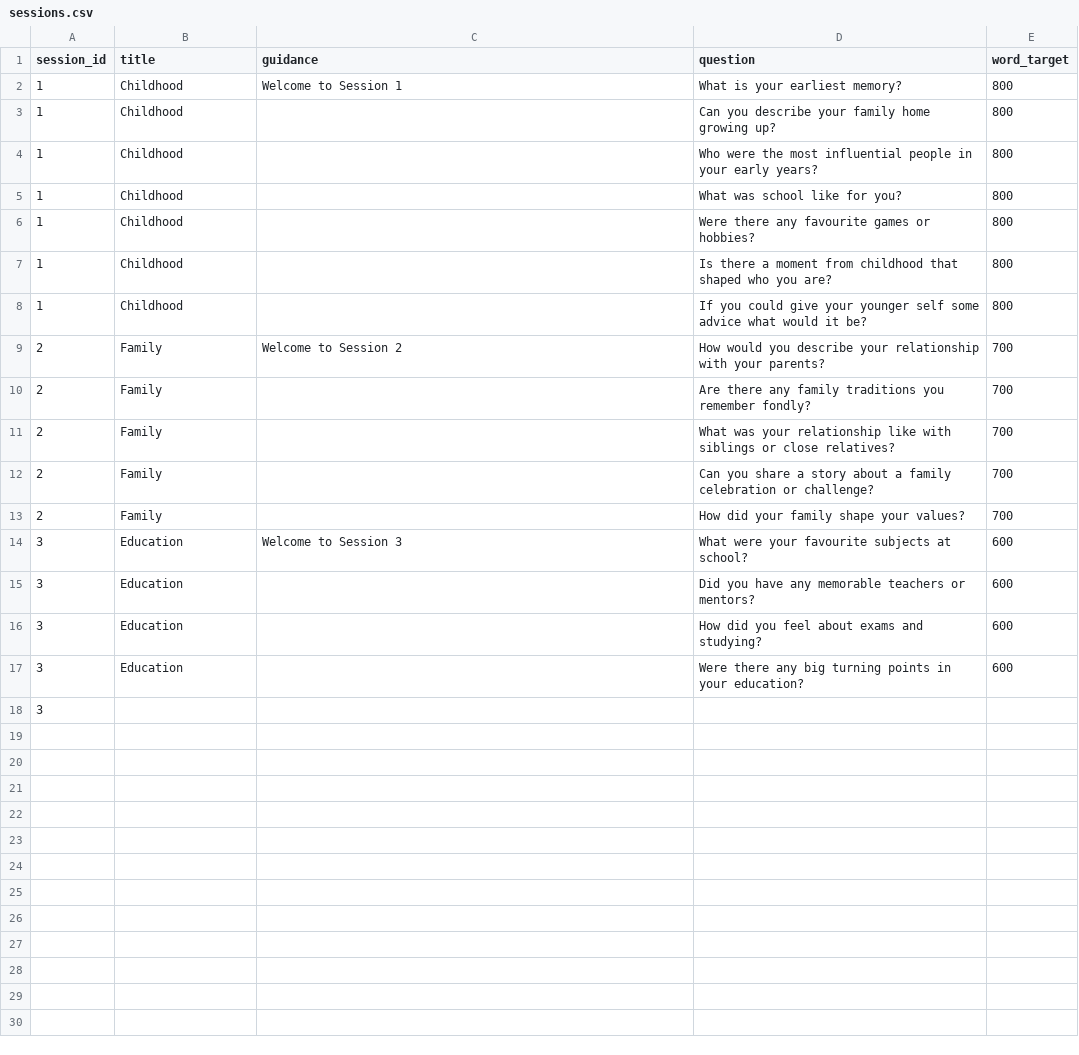
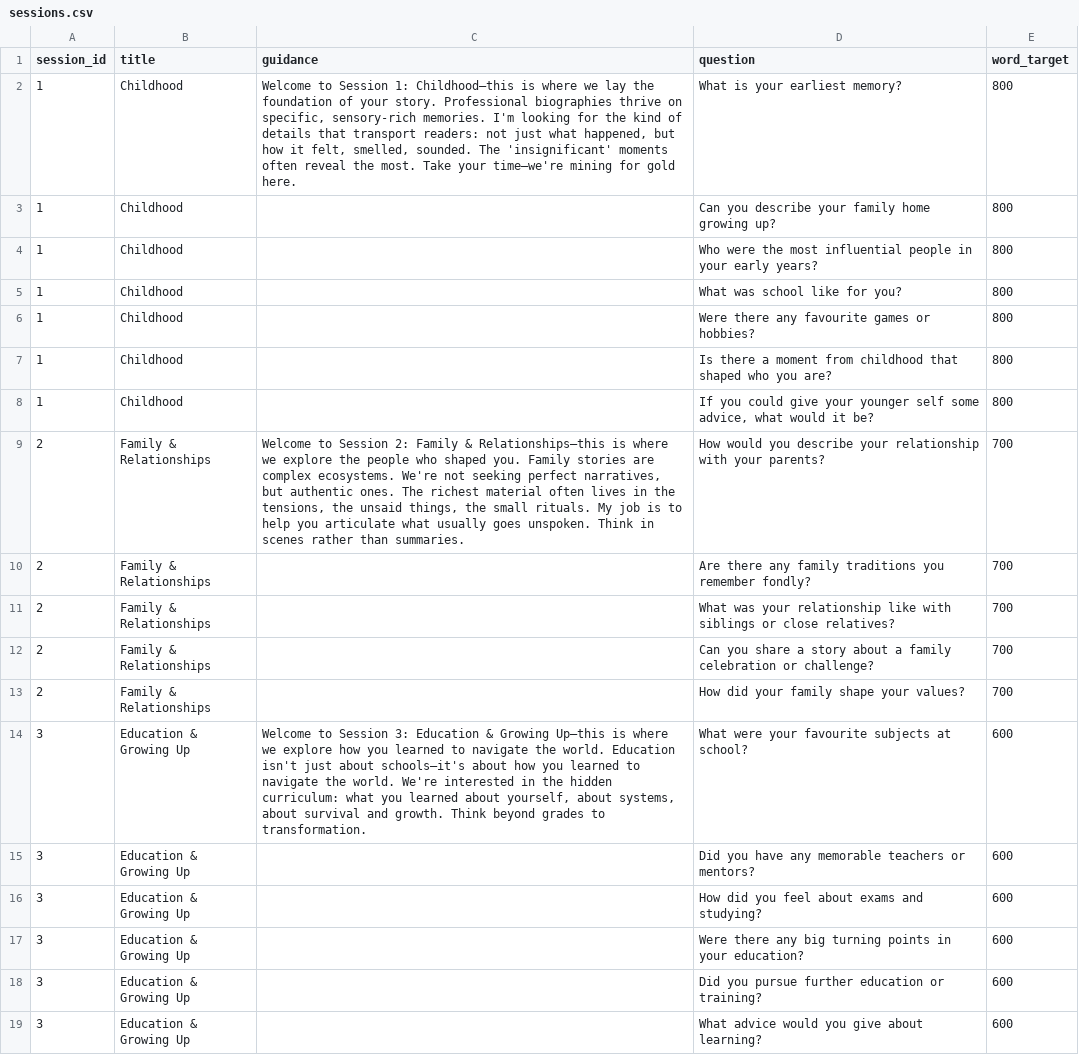
Before and after one commit to djellis1973/tellmystory, a CSV file: sessions/sessions.csv, drawn as a sheet; removed rows and columns are numbered as before the commit, all else as after; the diff names each change by its address in the sheet, - before the commit and + after, or states it on an @@ line.

Commit message:
Update sessions.csv

```diff
--- a/sessions/sessions.csv
+++ b/sessions/sessions.csv
-C2 (guidance): …to Session 1
+C2 (guidance): …to Session 1: Childhood—this is where we lay the foundation of your story. Professional biographies thrive on specific, sensory-rich memories. I'm looking for the kind of details that transport readers: not just what happened, but how it felt, smelled, sounded. The 'insignificant' moments often reveal the most. Take your time—we're mining for gold here.
-D8 (question): …self some advice what would…
+D8 (question): …self some advice, what would…
-B9:B13 (title): Family
+B9:B13 (title): Family & Relationships
-C9 (guidance): …to Session 2
+C9 (guidance): …to Session 2: Family & Relationships—this is where we explore the people who shaped you. Family stories are complex ecosystems. We're not seeking perfect narratives, but authentic ones. The richest material often lives in the tensions, the unsaid things, the small rituals. My job is to help you articulate what usually goes unspoken. Think in scenes rather than summaries.
-B14:B17 (title): Education
+B14:B17 (title): Education & Growing Up
-C14 (guidance): …to Session 3
+C14 (guidance): …to Session 3: Education & Growing Up—this is where we explore how you learned to navigate the world. Education isn't just about schools—it's about how you learned to navigate the world. We're interested in the hidden curriculum: what you learned about yourself, about systems, about survival and growth. Think beyond grades to transformation.
-row 18: 3
+row 18: 3 | Education & Growing Up |  | Did you pursue further education or training? | 600
+row 19: 3 | Education & Growing Up |  | What advice would you give about learning? | 600
```
